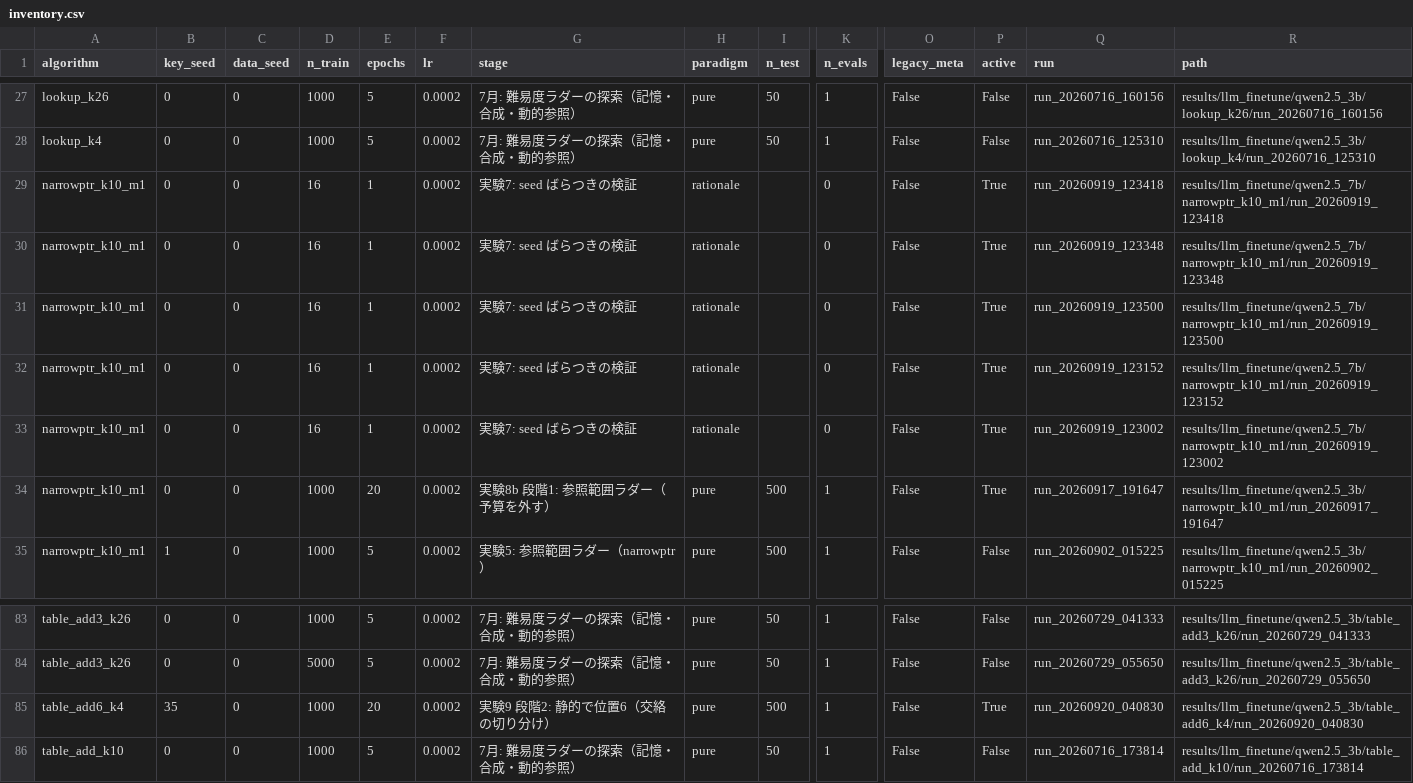
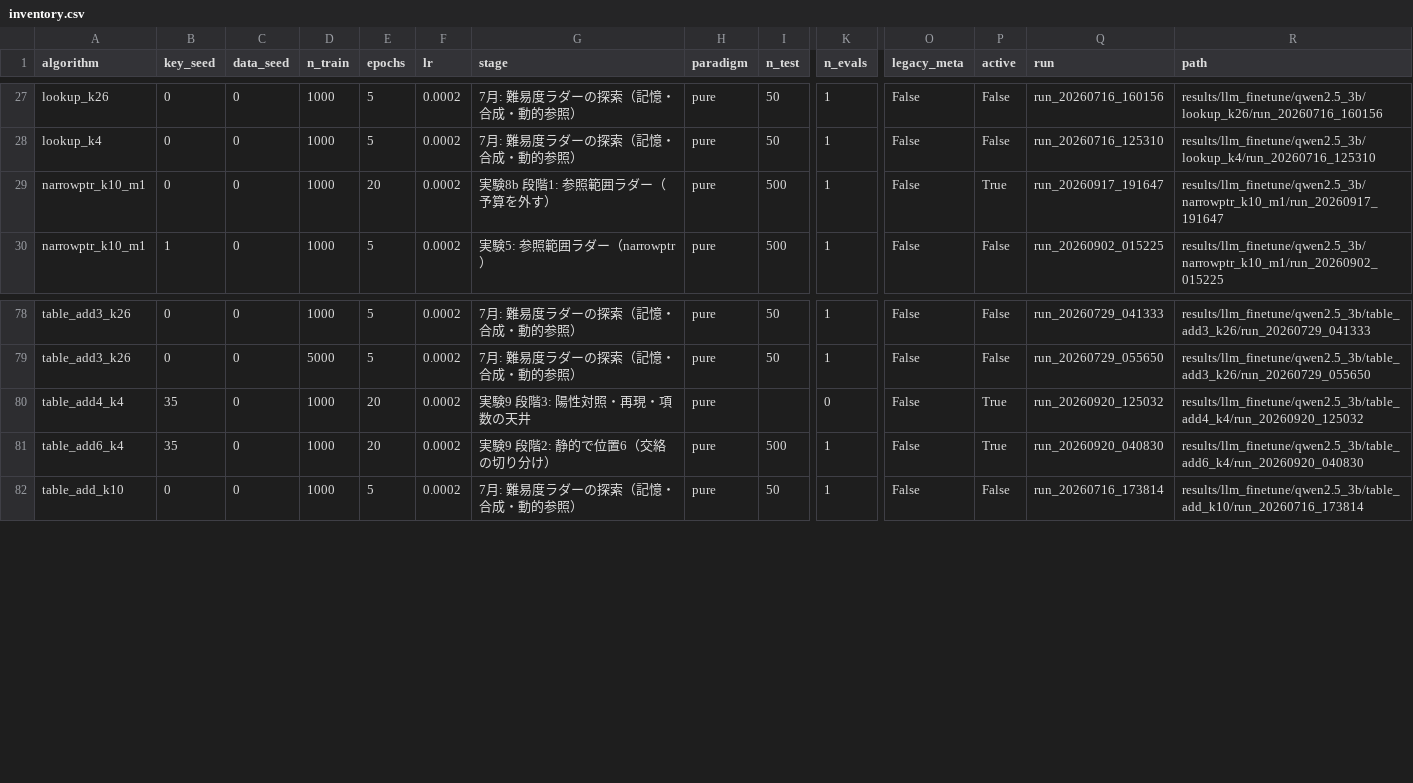
Before and after one commit to Naruto-Takahashi/human-computable-passwords, a CSV file: results/inventory.csv, drawn as a sheet; only a part is shown, gaps mark what is left out; removed rows and columns are numbered as before the commit, all else as after; rows hold the shown columns only; the diff names each change by its address in the sheet, - before the commit and + after, or states it on an @@ line.

```diff
--- a/results/inventory.csv
+++ b/results/inventory.csv
-row 29: narrowptr_k10_m1 | 0 | 0 | 16 | 1 | 0.0002 | 実験7: seed ばらつきの検証 | rationale |  | 0 | False | True | run_20260919_123418 | results/llm_finetune/qwen2.5_7b/narrowptr_k10_m1/run_20260919_123418
-row 30: narrowptr_k10_m1 | 0 | 0 | 16 | 1 | 0.0002 | 実験7: seed ばらつきの検証 | rationale |  | 0 | False | True | run_20260919_123348 | results/llm_finetune/qwen2.5_7b/narrowptr_k10_m1/run_20260919_123348
-row 31: narrowptr_k10_m1 | 0 | 0 | 16 | 1 | 0.0002 | 実験7: seed ばらつきの検証 | rationale |  | 0 | False | True | run_20260919_123500 | results/llm_finetune/qwen2.5_7b/narrowptr_k10_m1/run_20260919_123500
-row 32: narrowptr_k10_m1 | 0 | 0 | 16 | 1 | 0.0002 | 実験7: seed ばらつきの検証 | rationale |  | 0 | False | True | run_20260919_123152 | results/llm_finetune/qwen2.5_7b/narrowptr_k10_m1/run_20260919_123152
-row 33: narrowptr_k10_m1 | 0 | 0 | 16 | 1 | 0.0002 | 実験7: seed ばらつきの検証 | rationale |  | 0 | False | True | run_20260919_123002 | results/llm_finetune/qwen2.5_7b/narrowptr_k10_m1/run_20260919_123002
+row 80: table_add4_k4 | 35 | 0 | 1000 | 20 | 0.0002 | 実験9 段階3: 陽性対照・再現・項数の天井 | pure |  | 0 | False | True | run_20260920_125032 | results/llm_finetune/qwen2.5_3b/table_add4_k4/run_20260920_125032
```
Also changed, not shown: 4 other files.
